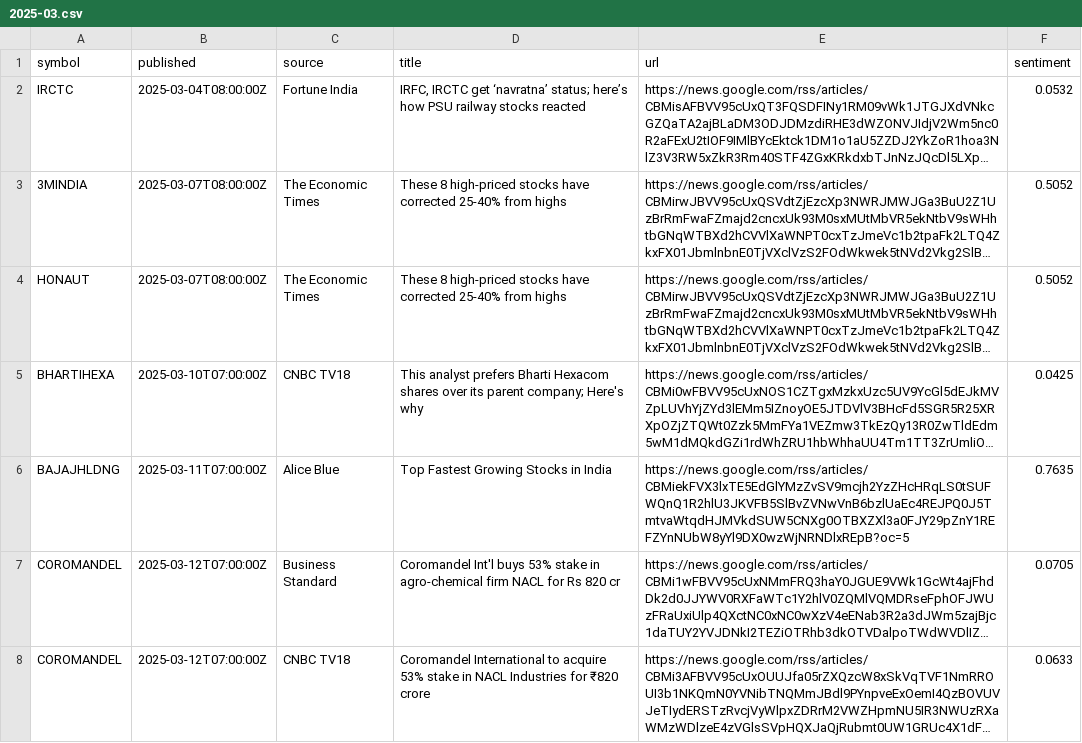
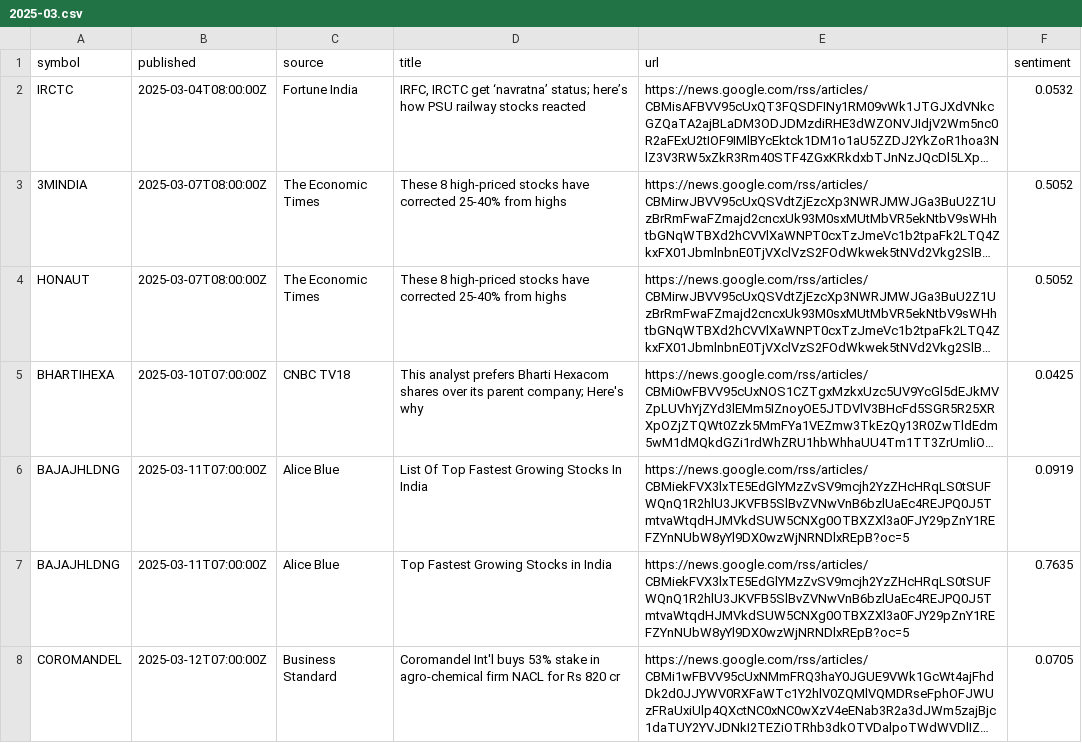
Before and after one commit to san1eev1/Stock-predictor, a CSV file: news/2025-03.csv, drawn as a sheet; only a part is shown; the shorter side is filled out with more unchanged rows; long unchanged cells end in …; the diff names each change by its address in the sheet, - before the commit and + after, or states it on an @@ line.

```diff
--- a/news/2025-03.csv
+++ b/news/2025-03.csv
+row 6: BAJAJHLDNG | 2025-03-11T07:00:00Z | Alice Blue | List Of Top Fastest Growing Stocks In India | https://news.google.com/rss/articles/CBMiekFVX3lxTE5EdGlYMzZvSV9mcjh2YzZHcHRqLS0tSUFWQnQ1R2hlU3JKVFB5SlBvZVNwVnB6bzlUaEc4REJPQ0J5TmtvaWtqdHJMVkdSUW5CNXg0OTBXZXl3a0FJY29pZnY1REFZYnNUbW8yYl9DX0wzWjNRNDlxREpB?oc=5 | 0.0919
```
Also changed, not shown: news/2025-07.csv, news/2026-01.csv, 5 other files.
